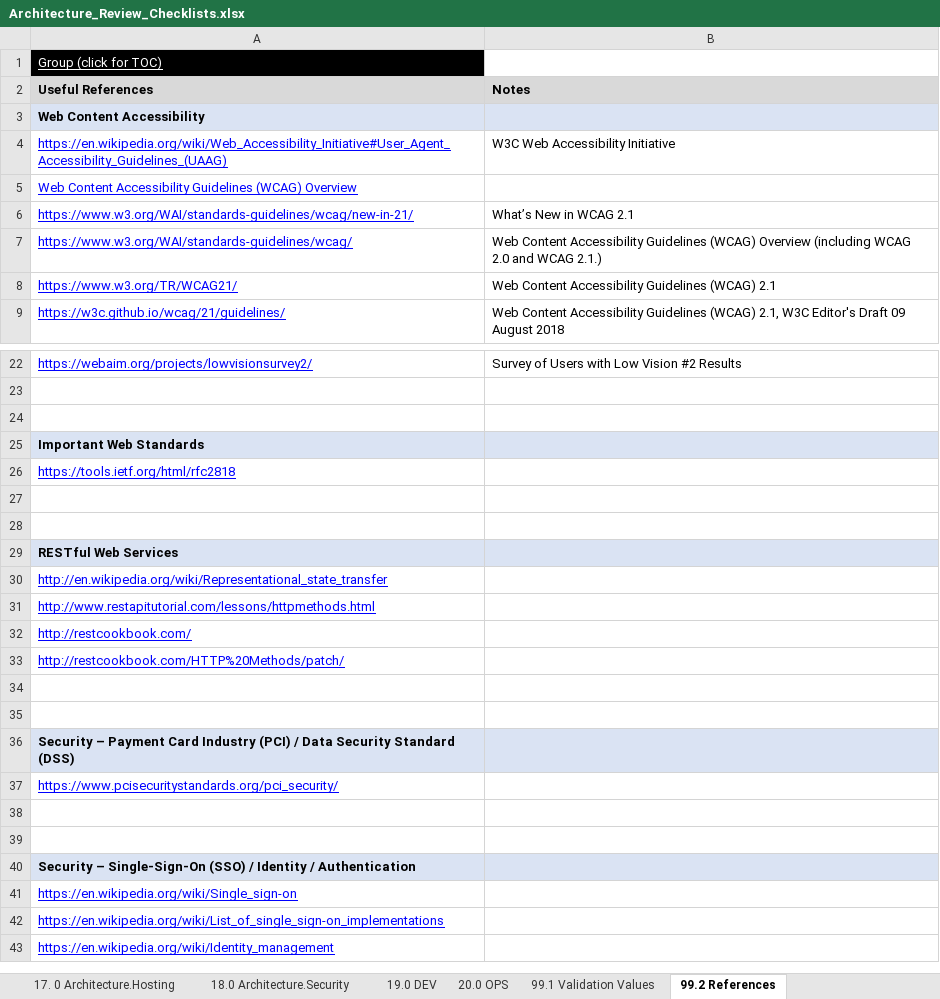
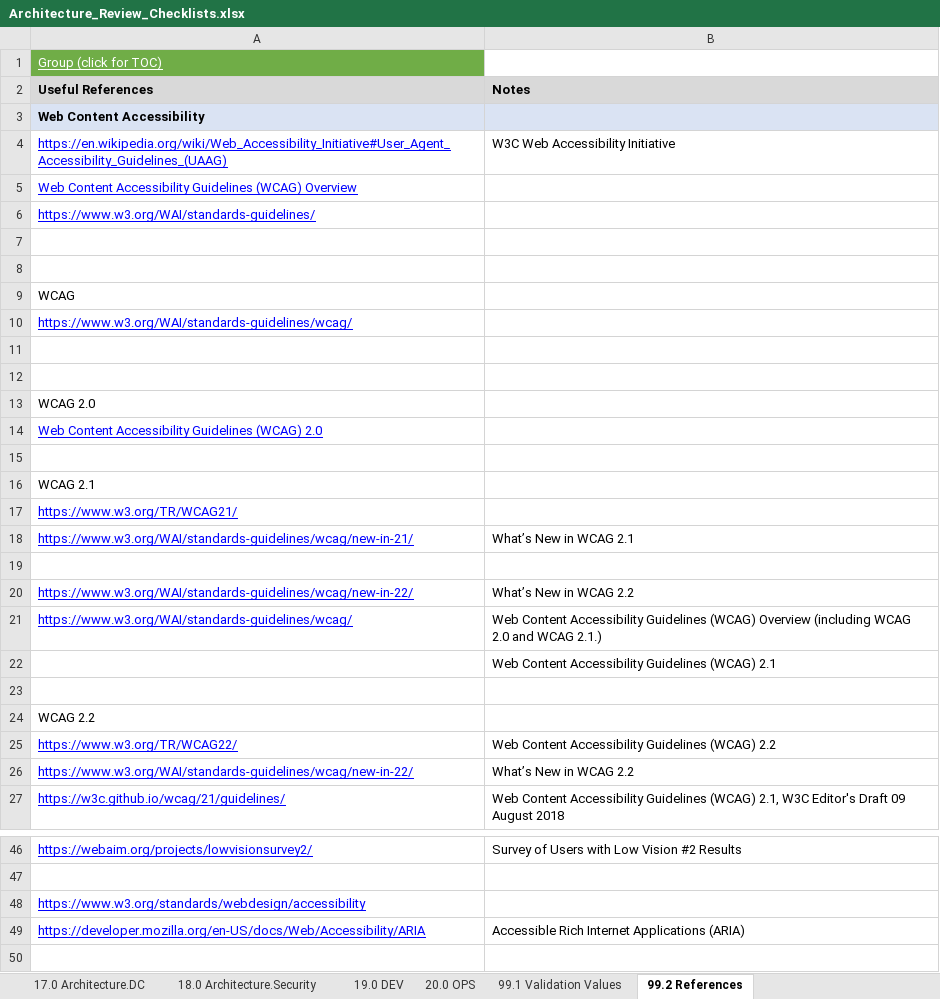
Before and after one commit to intltechventures/Consulting.Project.Tools, an Excel workbook: templates/Architecture_Review_Checklists.xlsx, sheet 99.2 References, drawn as a sheet; only a part is shown, gaps mark what is left out; the shorter side is filled out with more unchanged rows; values as stored, in another font and other column widths than the file's, no borders; addresses are those after the commit; the diff covers the shown part only; the diff names each change by its address in the sheet, - before the commit and + after, or states it on an @@ line.

```diff
--- a/templates/Architecture_Review_Checklists.xlsx (sheet 99.2 References)
+++ b/templates/Architecture_Review_Checklists.xlsx (sheet 99.2 References)
-sheet tab: 17. 0 Architecture.Hosting
+sheet tab: 17.0 Architecture.DC
-A1 fill: #000000
+A1 fill: #70AD47
+row 6: https://www.w3.org/WAI/standards-guidelines/
+row 7: (empty)
+row 8: (empty)
+row 9: WCAG
+row 10: https://www.w3.org/WAI/standards-guidelines/wcag/
+row 11: (empty)
+row 12: (empty)
+row 13: WCAG 2.0
+row 14: Web Content Accessibility Guidelines (WCAG) 2.0
+row 15: (empty)
+row 16: WCAG 2.1
+row 17: https://www.w3.org/TR/WCAG21/
+row 19: (empty)
+row 20: https://www.w3.org/WAI/standards-guidelines/wcag/new-in-22/ | What’s New in WCAG 2.2
+row 22:  | Web Content Accessibility Guidelines (WCAG) 2.1
+row 23: (empty)
+row 24: WCAG 2.2
-A25 (Useful References): https://www.w3.org/TR/WCAG21/
+A25 (Useful References): https://www.w3.org/TR/WCAG22/
-B25 (Notes): …Guidelines (WCAG) 2.1
+B25 (Notes): …Guidelines (WCAG) 2.2
+row 26: https://www.w3.org/WAI/standards-guidelines/wcag/new-in-22/ | What’s New in WCAG 2.2
+row 48: https://www.w3.org/standards/webdesign/accessibility
+row 49: https://developer.mozilla.org/en-US/docs/Web/Accessibility/ARIA | Accessible Rich Internet Applications (ARIA)
```
Also changed, not shown: 6 added rows elsewhere in this sheet, sheet 19.0 DEV, sheet 20.0 OPS, sheet 15.0 Architecture.Analytics, sheet TOC, sheet 10.0 Architecture.APIs, sheet 17.0 Architecture.DC, 16 more sheets, other sheet tabs, charts or pictures, 1 other file.
